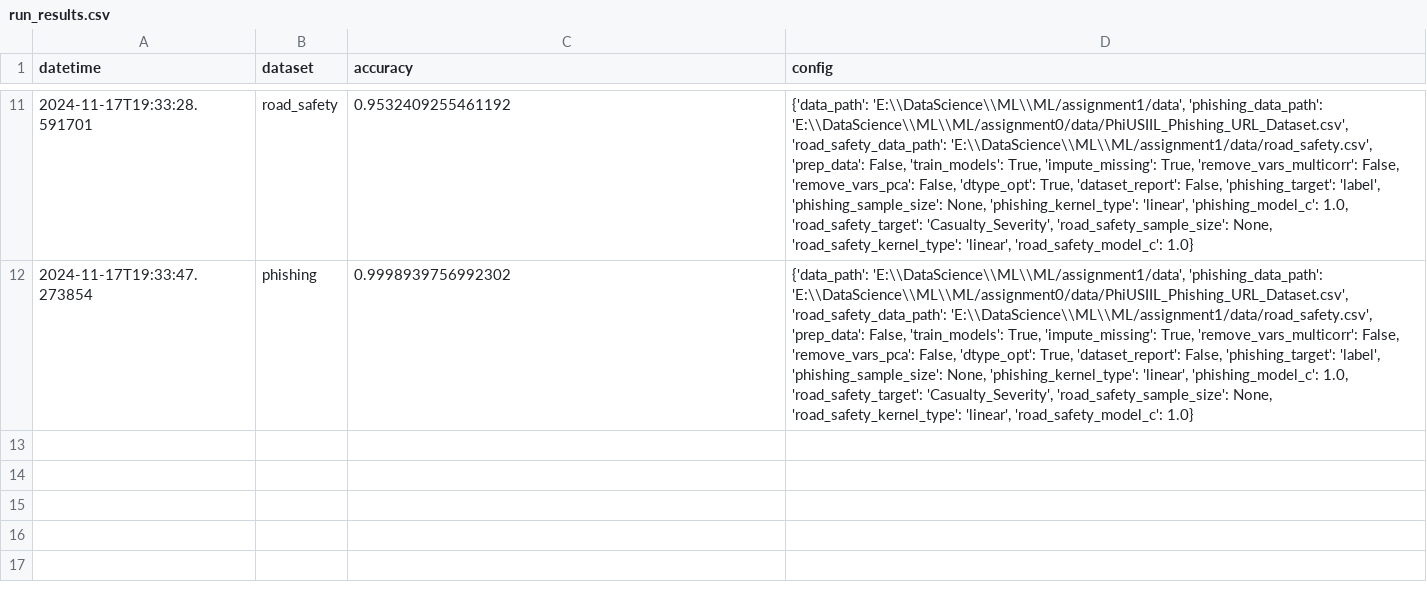
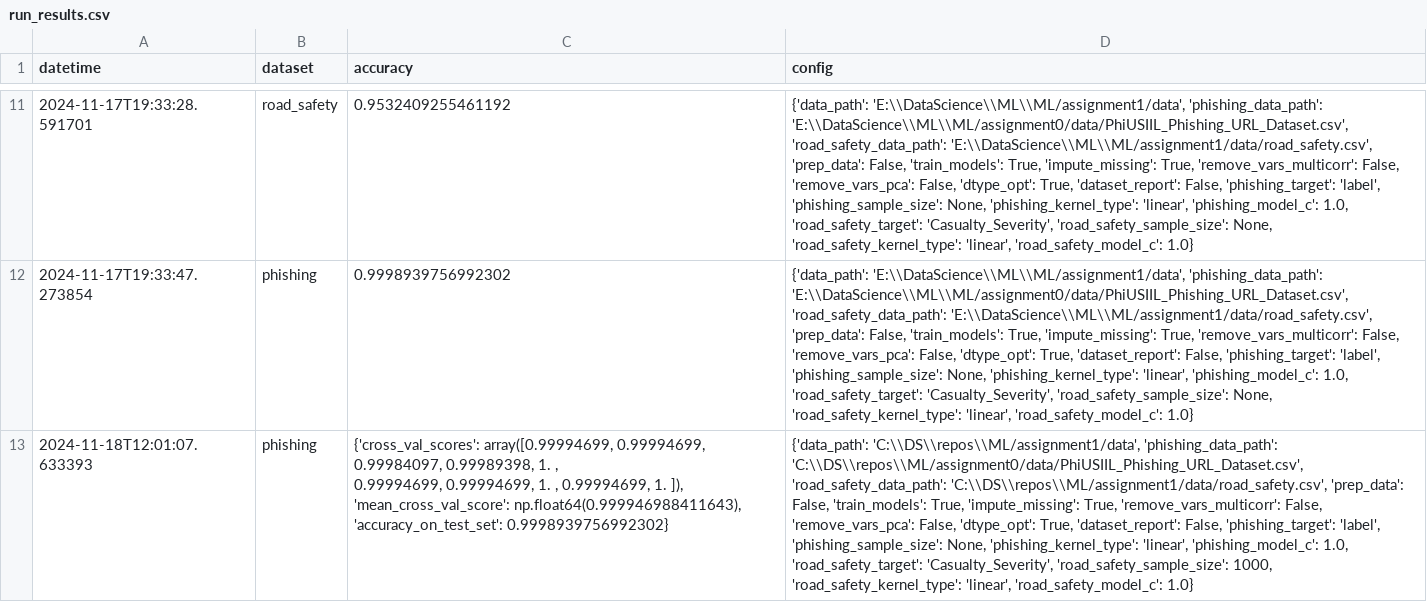
Before and after one commit to zGabor2001/ML, a CSV file: run_results.csv, drawn as a sheet; only a part is shown, gaps mark what is left out; ↵ is a line break in a cell; the diff names each change by its address in the sheet, - before the commit and + after, or states it on an @@ line.

```diff
--- a/run_results.csv
+++ b/run_results.csv
+row 13: 2024-11-18T12:01:07.633393 | phishing | {'cross_val_scores': array([0.99994699, 0.99994699, 0.99984097, 0.99989398, 1. , ↵ 0.99994699, 0.99994699, 1. , 0.99994699, 1. ]), 'mean_cross_val_score': np.float64(0.999946988411643), 'accuracy_on_test_set': 0.9998939756992302} | {'data_path': 'C:\\DS\\repos\\ML/assignment1/data', 'phishing_data_path': 'C:\\DS\\repos\\ML/assignment0/data/PhiUSIIL_Phishing_URL_Dataset.csv', 'road_safety_data_path': 'C:\\DS\\repos\\ML/assignment1/data/road_safety.csv', 'prep_data': False, 'train_models': True, 'impute_missing': True, 'remove_vars_multicorr': False, 'remove_vars_pca': False, 'dtype_opt': True, 'dataset_report': False, 'phishing_target': 'label', 'phishing_sample_size': None, 'phishing_kernel_type': 'linear', 'phishing_model_c': 1.0, 'road_safety_target': 'Casualty_Severity', 'road_safety_sample_size': 1000, 'road_safety_kernel_type': 'linear', 'road_safety_model_c': 1.0}
```
Also changed, not shown: 4 other files.
